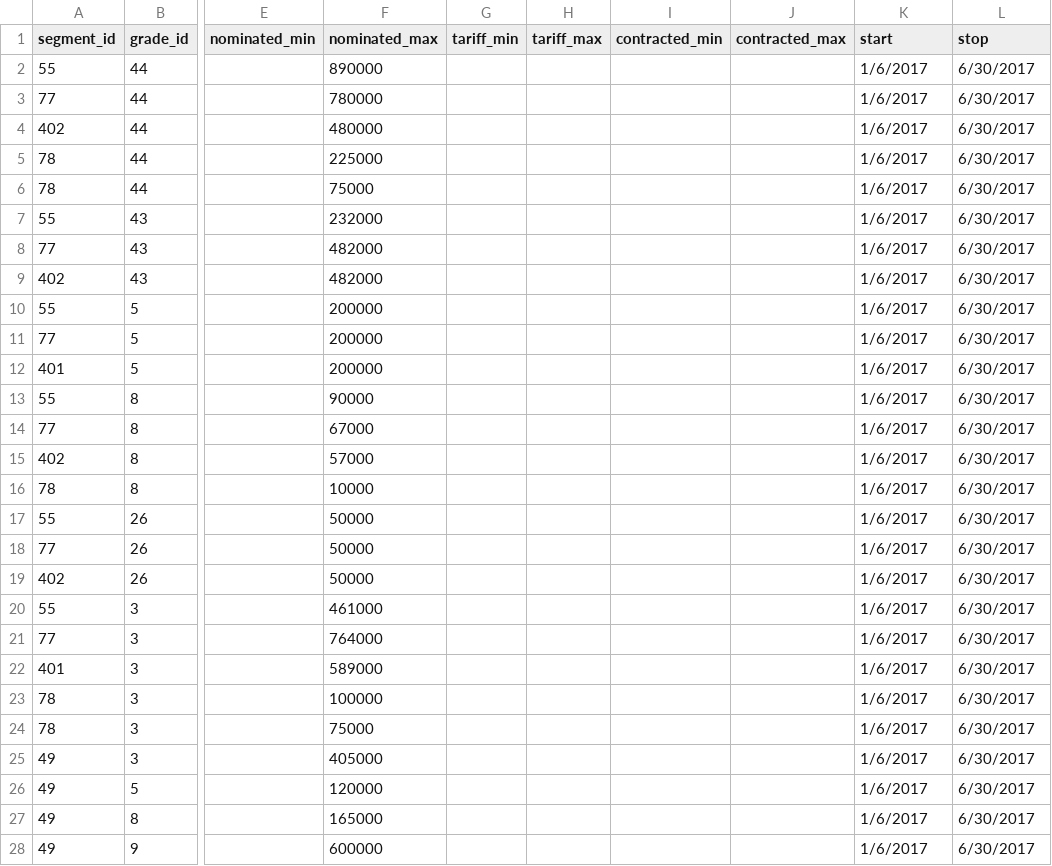
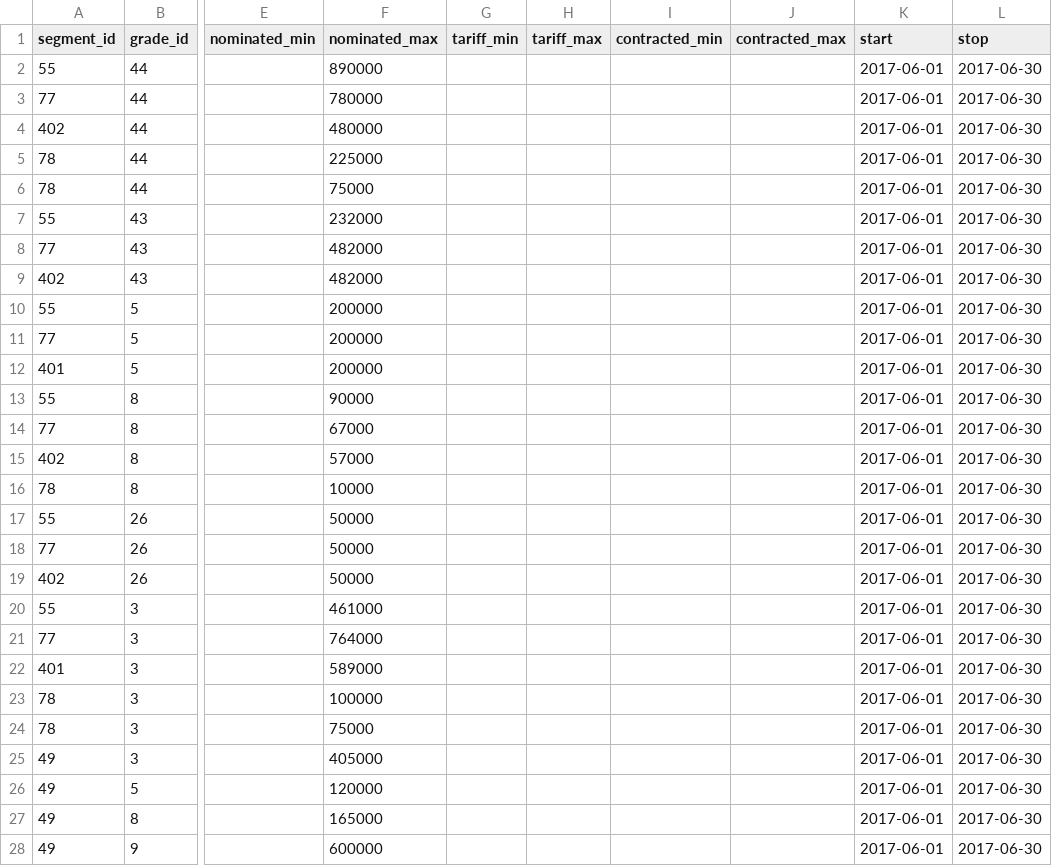
Before and after one commit to thirteen23/zombie-server, a CSV file: seed/nominations.csv, drawn as a sheet; only a part is shown, gaps mark what is left out; the diff covers the shown part only; the diff names each change by its address in the sheet, - before the commit and + after, or states it on an @@ line.

Commit message:
Migrations and seed data

```diff
--- a/seed/nominations.csv
+++ b/seed/nominations.csv
-K2:K28 (start): 1/6/2017
+K2:K28 (start): 2017-06-01
-L2:L28 (stop): 6/30/2017
+L2:L28 (stop): 2017-06-30
```
Also changed, not shown: 72 edited cells elsewhere in this file, 25 other files.
